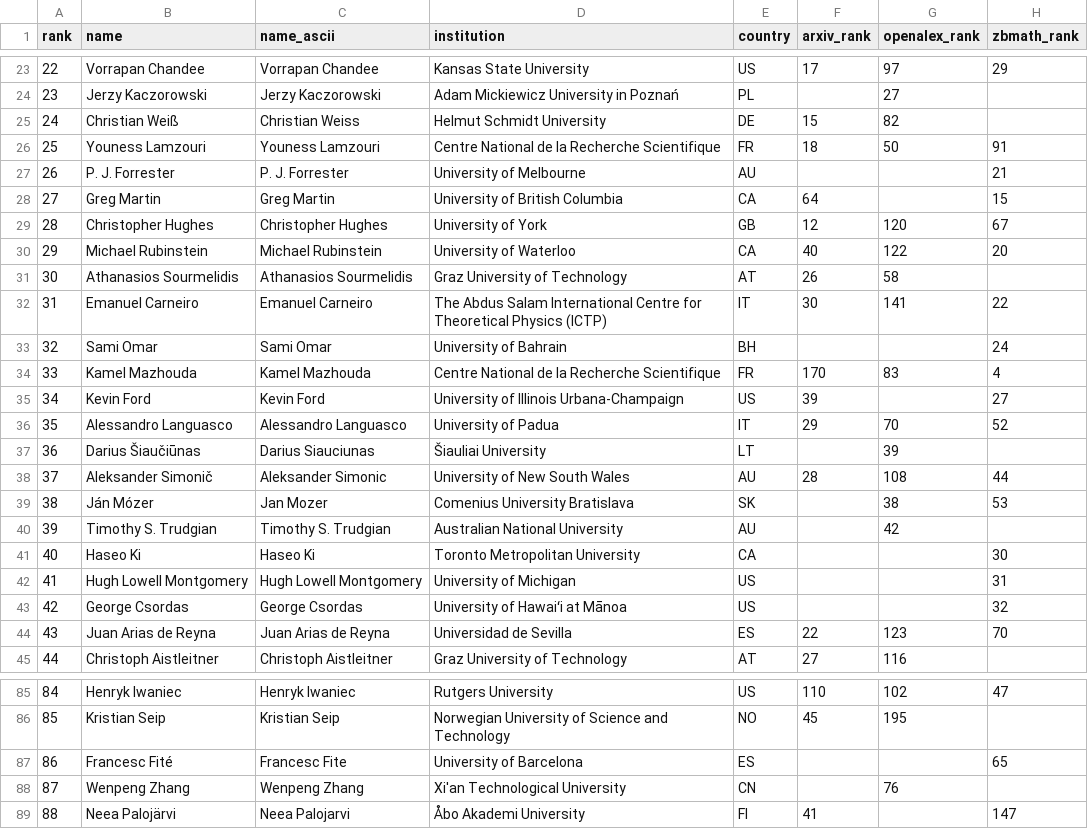
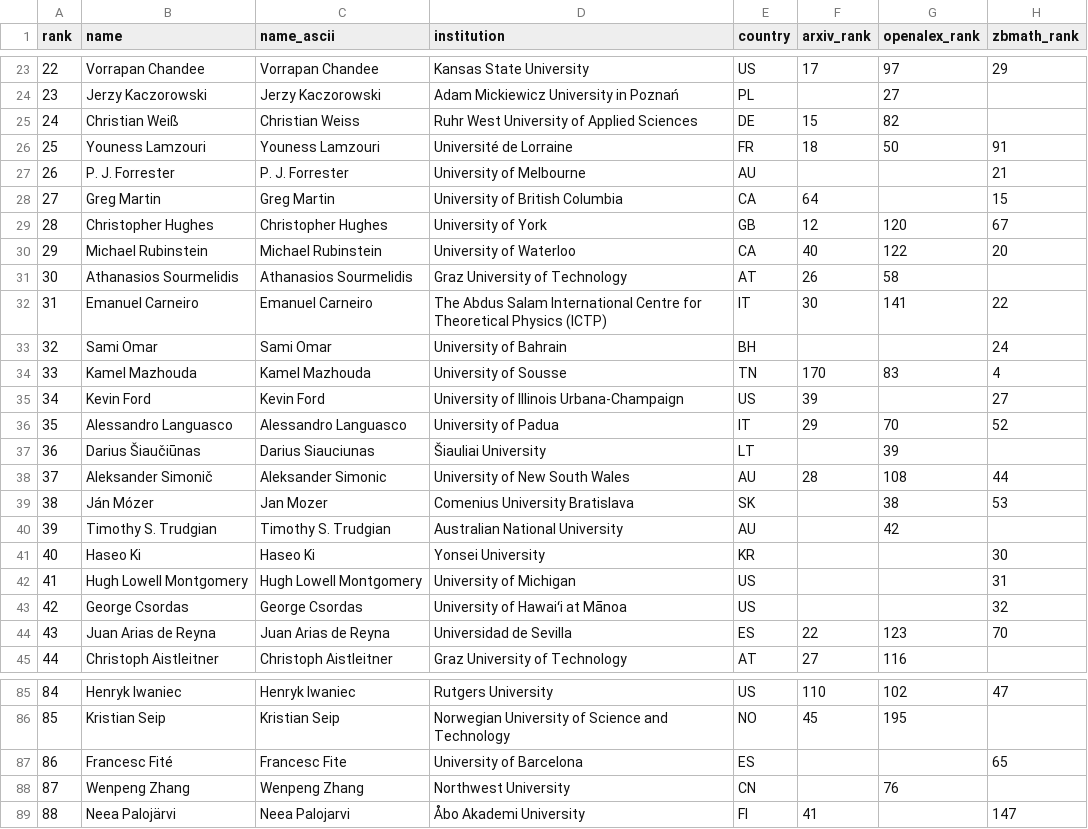
Before and after one commit to sthubbar/wwirh, a CSV file: _site/data/wwirh_top100.csv, drawn as a sheet; only a part is shown, gaps mark what is left out; the diff names each change by its address in the sheet, - before the commit and + after, or states it on an @@ line.

Commit message:
Deploy riemann site (2026-07-12) - 149 profiles, 0 orphans pruned

```diff
--- a/_site/data/wwirh_top100.csv
+++ b/_site/data/wwirh_top100.csv
-D25 (institution): Helmut Schmidt University
+D25 (institution): Ruhr West University of Applied Sciences
-D26 (institution): Centre National de la Recherche Scientifique
+D26 (institution): Université de Lorraine
-D34 (institution): Centre National de la Recherche Scientifique
+D34 (institution): University of Sousse
-E34 (country): FR
+E34 (country): TN
-D41 (institution): Toronto Metropolitan University
+D41 (institution): Yonsei University
-E41 (country): CA
+E41 (country): KR
-D88 (institution): Xi'an Technological University
+D88 (institution): Northwest University
```
Also changed, not shown: 20 other files.
